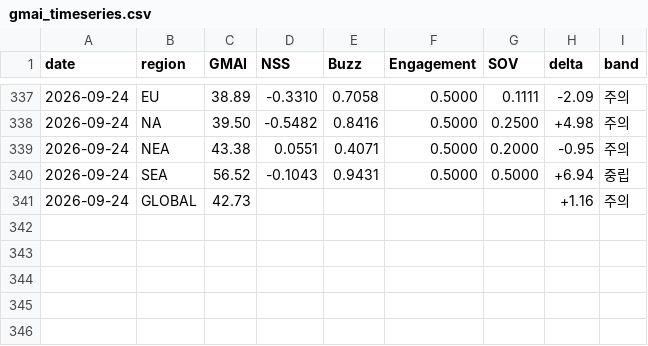
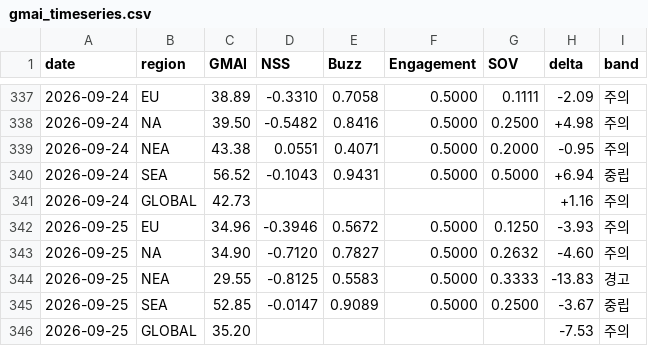
Before and after one commit to anduli0/gucci-intel-engine, a CSV file: data/index/gmai_timeseries.csv, drawn as a sheet; only a part is shown, gaps mark what is left out; the diff names each change by its address in the sheet, - before the commit and + after, or states it on an @@ line.

Commit message:
data: 2026-09-25 08:22 daily cycle

```diff
--- a/data/index/gmai_timeseries.csv
+++ b/data/index/gmai_timeseries.csv
+row 342: 2026-09-25 | EU | 34.96 | -0.3946 | 0.5672 | 0.5000 | 0.1250 | -3.93 | 주의
+row 343: 2026-09-25 | NA | 34.90 | -0.7120 | 0.7827 | 0.5000 | 0.2632 | -4.60 | 주의
+row 344: 2026-09-25 | NEA | 29.55 | -0.8125 | 0.5583 | 0.5000 | 0.3333 | -13.83 | 경고
+row 345: 2026-09-25 | SEA | 52.85 | -0.0147 | 0.9089 | 0.5000 | 0.2500 | -3.67 | 중립
+row 346: 2026-09-25 | GLOBAL | 35.20 |  |  |  |  | -7.53 | 주의
```
Also changed, not shown: 27 other files.
